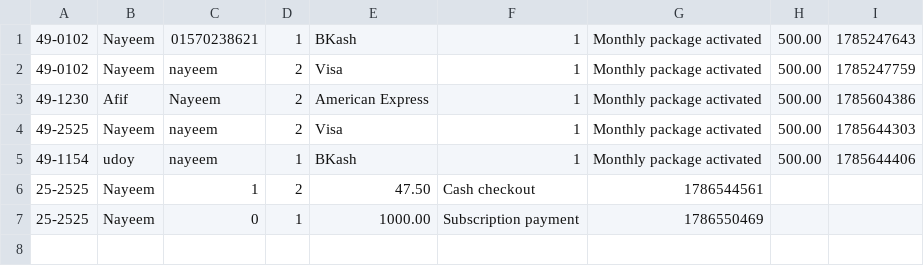
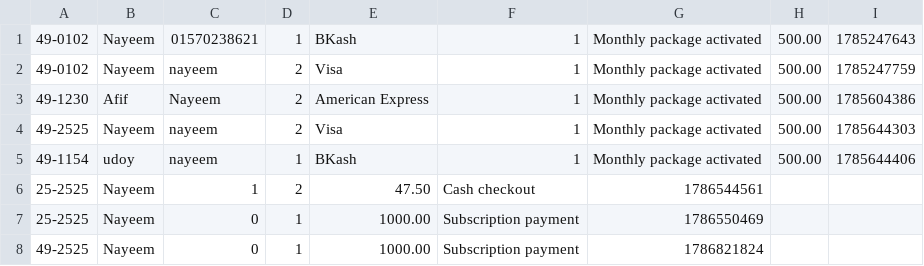
Before and after one commit to hsknayeem/project.c, a CSV file: payment_transactions.csv, drawn as a sheet.

```diff
--- a/payment_transactions.csv
+++ b/payment_transactions.csv
@@ -7 +7,2 @@
 25-2525,Nayeem,0,1,1000.00,Subscription payment,1786550469
+49-2525,Nayeem,0,1,1000.00,Subscription payment,1786821824
```
Also changed, not shown: parking_history.csv, parking_slots.csv, 4 other files.
